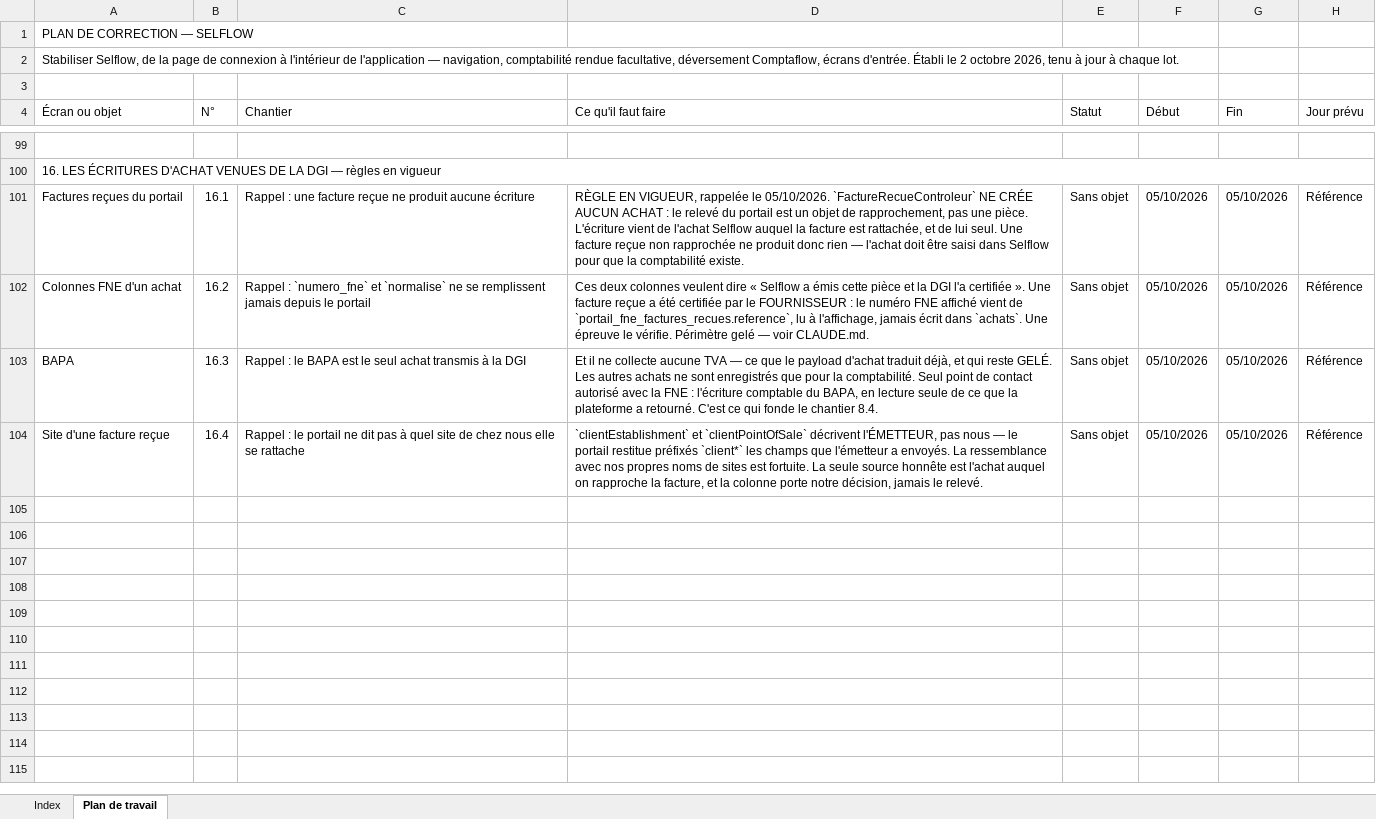
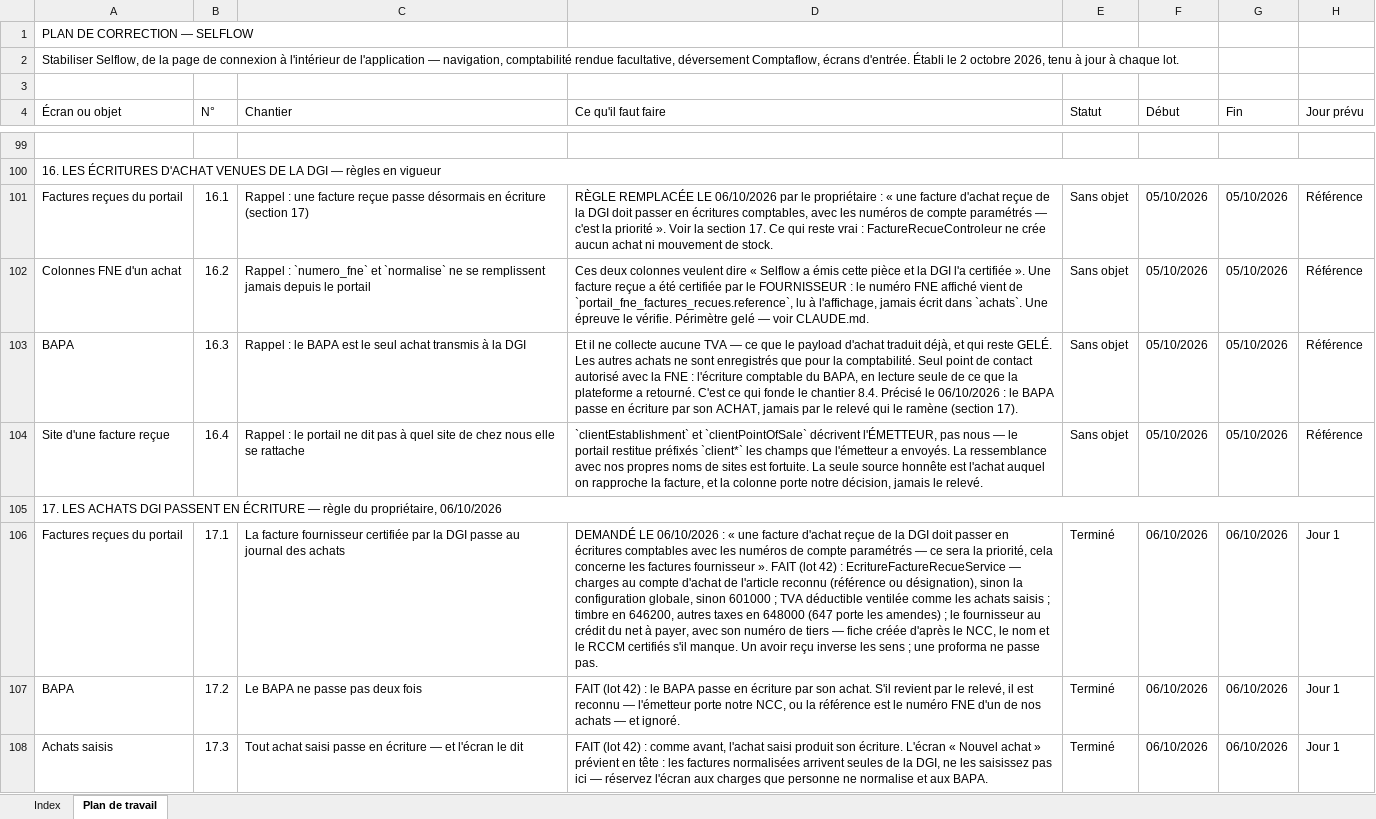
Before and after one commit to IT-dcknowing/Selflow, an Excel workbook: PLAN-CORRECTION-SELFLOW.xlsx, sheet Plan de travail, drawn as a sheet; only a part is shown, gaps mark what is left out; values as stored, in another font and other column widths than the file's, no cell formats; the diff covers the shown part only; the diff names each change by its address in the sheet, - before the commit and + after, or states it on an @@ line.

```diff
--- a/PLAN-CORRECTION-SELFLOW.xlsx (sheet Plan de travail)
+++ b/PLAN-CORRECTION-SELFLOW.xlsx (sheet Plan de travail)
-C101 (Chantier): …facture reçue ne produit aucune écriture
+C101 (Chantier): …facture reçue passe désormais en écriture (section 17)
-D101 (Ce qu'il faut faire): RÈGLE EN VIGUEUR, rappelée le 05/10/2026. `FactureRecueControleur` NE CRÉE AUCUN ACHAT : le relevé du portail est un objet de rapprochement, pas une pièce. L'écriture vient de l'achat Selflow auquel la facture est rattachée, et de lui seul. Une facture reçue non rapprochée ne produit donc rien — l'achat doit être saisi dans Selflow pour que la comptabilité existe.
+D101 (Ce qu'il faut faire): RÈGLE REMPLACÉE LE 06/10/2026 par le propriétaire : « une facture d'achat reçue de la DGI doit passer en écritures comptables, avec les numéros de compte paramétrés — c'est la priorité ». Voir la section 17. Ce qui reste vrai : FactureRecueControleur ne crée aucun achat ni mouvement de stock.
-D103 (Ce qu'il faut faire): …chantier 8.4.
+D103 (Ce qu'il faut faire): …chantier 8.4. Précisé le 06/10/2026 : le BAPA passe en écriture par son ACHAT, jamais par le relevé qui le ramène (section 17).
+row 105: 17. LES ACHATS DGI PASSENT EN ÉCRITURE — règle du propriétaire, 06/10/2026
+row 106: Factures reçues du portail | 17.1 | La facture fournisseur certifiée par la DGI passe au journal des achats | DEMANDÉ LE 06/10/2026 : « une facture d'achat reçue de la DGI doit passer en écritures comptables avec les numéros de compte paramétrés — ce sera la priorité, cela concerne les factures fournisseur ». FAIT (lot 42) : EcritureFactureRecueService — charges au compte d'achat de l'article reconnu (référence ou désignation), sinon la configuration globale, sinon 601000 ; TVA déductible ventilée comme les achats saisis ; timbre en 646200, autres taxes en 648000 (647 porte les amendes) ; le fournisseur au crédit du net à payer, avec son numéro de tiers — fiche créée d'après le NCC, le nom et le RCCM certifiés s'il manque. Un avoir reçu inverse les sens ; une proforma ne passe pas. | Terminé | 06/10/2026 | 06/10/2026 | Jour 1
+row 107: BAPA | 17.2 | Le BAPA ne passe pas deux fois | FAIT (lot 42) : le BAPA passe en écriture par son achat. S'il revient par le relevé, il est reconnu — l'émetteur porte notre NCC, ou la référence est le numéro FNE d'un de nos achats — et ignoré. | Terminé | 06/10/2026 | 06/10/2026 | Jour 1
+row 108: Achats saisis | 17.3 | Tout achat saisi passe en écriture — et l'écran le dit | FAIT (lot 42) : comme avant, l'achat saisi produit son écriture. L'écran « Nouvel achat » prévient en tête : les factures normalisées arrivent seules de la DGI, ne les saisissez pas ici — réservez l'écran aux charges que personne ne normalise et aux BAPA. | Terminé | 06/10/2026 | 06/10/2026 | Jour 1
```
Also changed, not shown: 8 added rows and 160 edited cells elsewhere in this sheet, sheet Index, cell formats, 3 other files.
